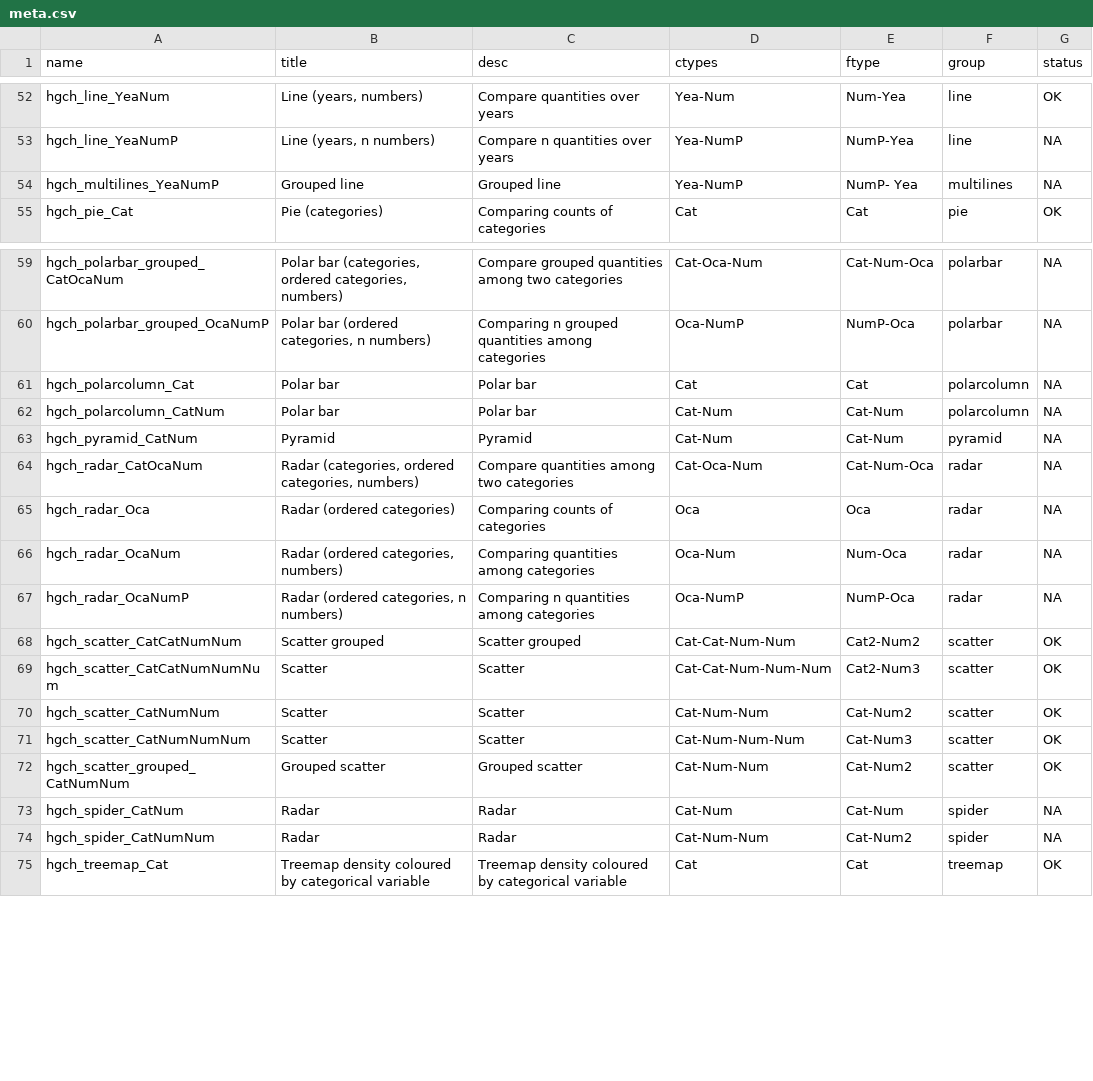
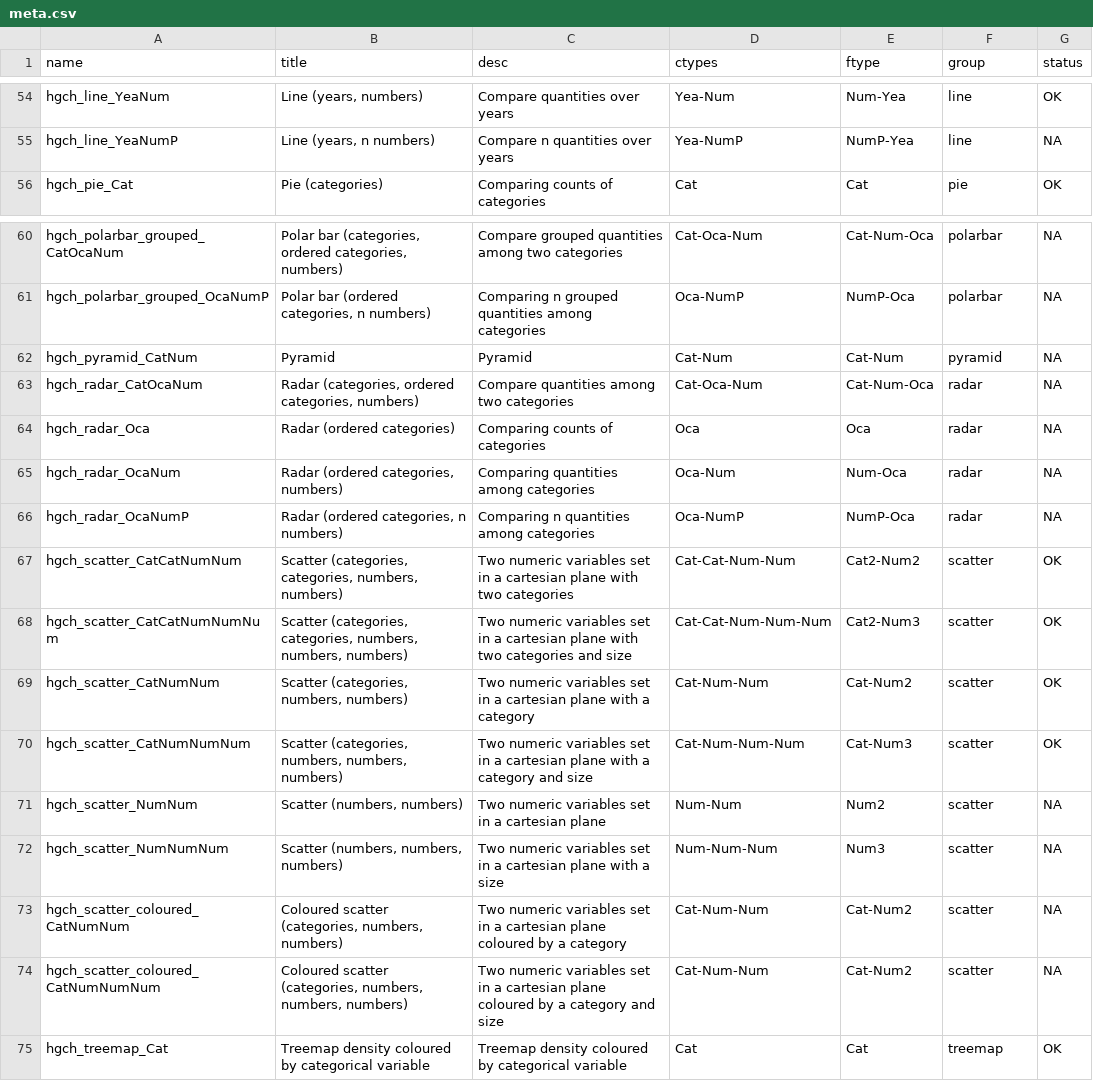
Before and after one commit to datasketch/hgchmagic, a CSV file: inst/meta.csv, drawn as a sheet; only a part is shown, gaps mark what is left out; the diff covers the shown part only.

```diff
--- a/inst/meta.csv
+++ b/inst/meta.csv
@@ -311,5 +341,2 @@ Compare n quantities over years
 ",Yea-NumP,NumP-Yea,line,NA
-hgch_multilines_YeaNumP,Grouped line,"
-Grouped line
-", Yea-NumP,NumP- Yea,multilines,NA
 hgch_pie_Cat,Pie (categories),"
@@ -332,8 +359,2 @@ Comparing n grouped quantities among categories
 ",Oca-NumP,NumP-Oca,polarbar,NA
-hgch_polarcolumn_Cat,Polar bar,"
-Polar bar
-",Cat,Cat,polarcolumn,NA
-hgch_polarcolumn_CatNum,Polar bar,"
-Polar bar
-",Cat-Num,Cat-Num,polarcolumn,NA
 hgch_pyramid_CatNum,Pyramid,"
@@ -353,23 +374,26 @@ Comparing n quantities among categories
 ",Oca-NumP,NumP-Oca,radar,NA
-hgch_scatter_CatCatNumNum,Scatter grouped,"
-Scatter grouped
-",Cat-Cat-Num-Num,Cat2-Num2,scatter,OK
-hgch_scatter_CatCatNumNumNum,Scatter,"
-Scatter
-",Cat-Cat-Num-Num-Num,Cat2-Num3,scatter,OK
-hgch_scatter_CatNumNum,Scatter,"
-Scatter
-",Cat-Num-Num,Cat-Num2,scatter,OK
-hgch_scatter_CatNumNumNum,Scatter,"
-Scatter
-",Cat-Num-Num-Num,Cat-Num3,scatter,OK
-hgch_scatter_grouped_CatNumNum,Grouped scatter,"
-Grouped scatter
-",Cat-Num-Num,Cat-Num2,scatter,OK
-hgch_spider_CatNum,Radar,"
-Radar
-",Cat-Num,Cat-Num,spider,NA
-hgch_spider_CatNumNum,Radar,"
-Radar
-",Cat-Num-Num,Cat-Num2,spider,NA
+hgch_scatter_CatCatNumNum,"Scatter (categories, categories, numbers, numbers)","
+Two numeric variables set in a cartesian plane with two categories
+",Cat-Cat-Num-Num,Cat2-Num2,scatter,OK
+hgch_scatter_CatCatNumNumNum,"Scatter (categories, categories, numbers, numbers, numbers)","
+Two numeric variables set in a cartesian plane with two categories and size
+",Cat-Cat-Num-Num-Num,Cat2-Num3,scatter,OK
+hgch_scatter_CatNumNum,"Scatter (categories, numbers, numbers)","
+Two numeric variables set in a cartesian plane with a category
+",Cat-Num-Num,Cat-Num2,scatter,OK
+hgch_scatter_CatNumNumNum,"Scatter (categories, numbers, numbers, numbers)","
+Two numeric variables set in a cartesian plane with a category and size
+",Cat-Num-Num-Num,Cat-Num3,scatter,OK
+hgch_scatter_NumNum,"Scatter (numbers, numbers)","
+Two numeric variables set in a cartesian plane
+",Num-Num,Num2,scatter,NA
+hgch_scatter_NumNumNum,"Scatter (numbers, numbers, numbers)","
+Two numeric variables set in a cartesian plane with a size
+",Num-Num-Num,Num3,scatter,NA
+hgch_scatter_coloured_CatNumNum,"Coloured scatter (categories, numbers, numbers)","
+Two numeric variables set in a cartesian plane coloured by a category
+",Cat-Num-Num,Cat-Num2,scatter,NA
+hgch_scatter_coloured_CatNumNumNum,"Coloured scatter (categories, numbers, numbers, numbers)","
+Two numeric variables set in a cartesian plane coloured by a category and size
+",Cat-Num-Num,Cat-Num2,scatter,NA
 hgch_treemap_Cat,Treemap density coloured by categorical variable,"
```
Also changed, not shown: 10 added rows, 8 removed rows and 5 edited cells elsewhere in this file, 21 other files.
